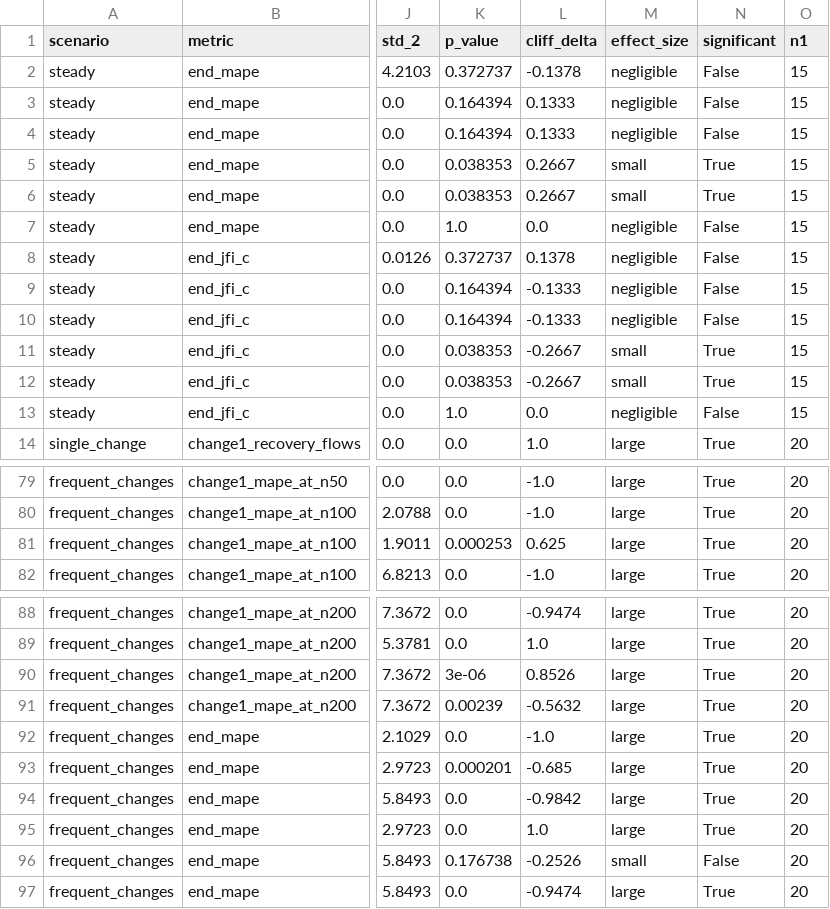
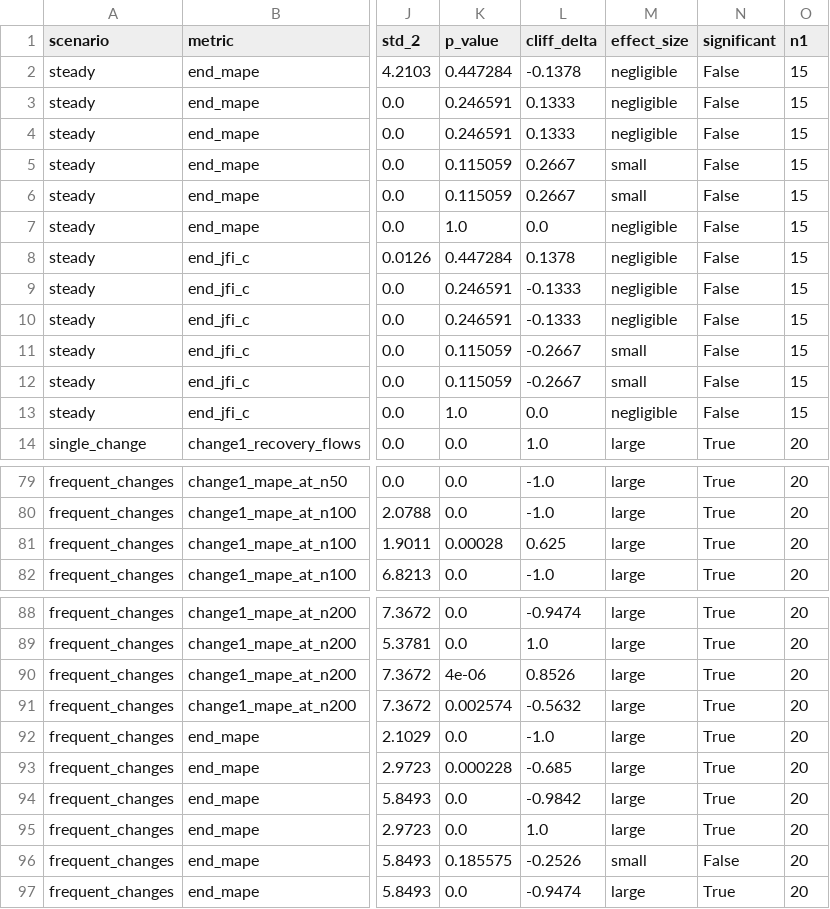
Before and after one commit to anandahadi-usk/saintelague-sdn-loadbalancing, a CSV file: results/processed/statistical_results_all.csv, drawn as a sheet; only a part is shown, gaps mark what is left out; the diff names each change by its address in the sheet, - before the commit and + after, or states it on an @@ line.

Commit message:
stats: add Shapiro-Wilk normality pre-test and BH-FDR correction
- evaluation/statistical_tests.py: add run_normality_tests() for
  Shapiro-Wilk pre-test; apply Benjamini-Hochberg FDR correction
  (multipletests, fdr_bh) across all pairwise comparisons per scenario;
  output normality_tests.csv with W statistics and p-values
- requirements.txt: add statsmodels>=0.14.0 for multipletests
- results/processed/normality_tests.csv: Shapiro-Wilk results
  (19/28 distributions reject normality; W range 0.236-1.000)
- results/processed/statistical_results_*.csv: p-values now BH-FDR
  adjusted; no decision changes (all post-WC p_adj < 0.001)
- README.md: fix S3 Cliff delta (IWRR: 0.685, WLC: 0.984, not 1.000);
  fix tau std 3.87->3.97; update stats description with Shapiro+BH-FDR
- REPRODUCIBILITY.md: fix Step 7 command; document three-step pipeline
- CITATION.cff: correct delta claim (4 of 6 complete dominance, not all)

```diff
--- a/results/processed/statistical_results_all.csv
+++ b/results/processed/statistical_results_all.csv
-K2 (p_value): 0.372737
+K2 (p_value): 0.447284
-K3:K4 (p_value): 0.164394
+K3:K4 (p_value): 0.246591
-K5:K6 (p_value): 0.038353
+K5:K6 (p_value): 0.115059
-N5:N6 (significant): True
+N5:N6 (significant): False
-K8 (p_value): 0.372737
+K8 (p_value): 0.447284
-K9:K10 (p_value): 0.164394
+K9:K10 (p_value): 0.246591
-K11:K12 (p_value): 0.038353
+K11:K12 (p_value): 0.115059
-N11:N12 (significant): True
+N11:N12 (significant): False
-K81 (p_value): 0.000253
+K81 (p_value): 0.00028
-K90 (p_value): 3e-06
+K90 (p_value): 4e-06
-K91 (p_value): 0.00239
+K91 (p_value): 0.002574
-K93 (p_value): 0.000201
+K93 (p_value): 0.000228
-K96 (p_value): 0.176738
+K96 (p_value): 0.185575
```
Also changed, not shown: results/processed/statistical_results_frequent_changes.csv, results/processed/statistical_results_steady.csv, 6 other files.
